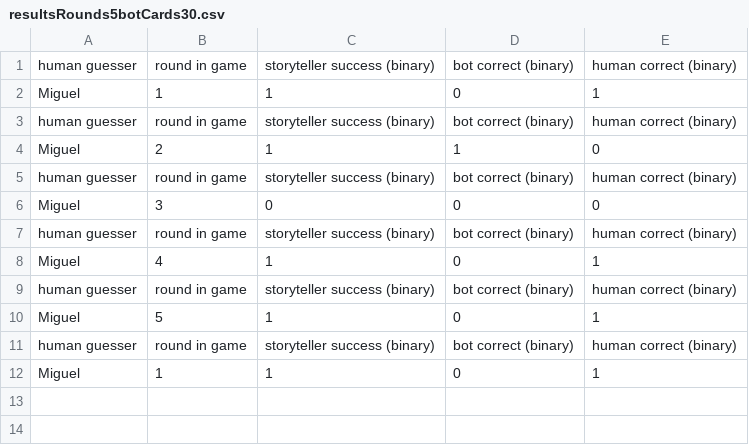
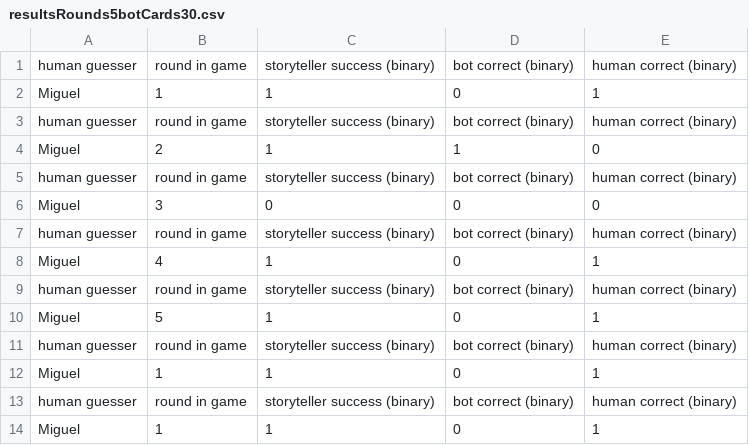
Before and after one commit to migsaenz/botStoryTeller, a CSV file: resultsRounds5botCards30.csv, drawn as a sheet.

```diff
--- a/resultsRounds5botCards30.csv
+++ b/resultsRounds5botCards30.csv
@@ -12 +12,3 @@ Miguel , 5 , 1 , 0 , 1
 Miguel , 1 , 1 , 0 , 1
+"human guesser" , "round in game" , "storyteller success (binary)" , "bot correct (binary)" , "human correct (binary)"
+Miguel , 1 , 1 , 0 , 1
```
Also changed, not shown: 1 other file.
